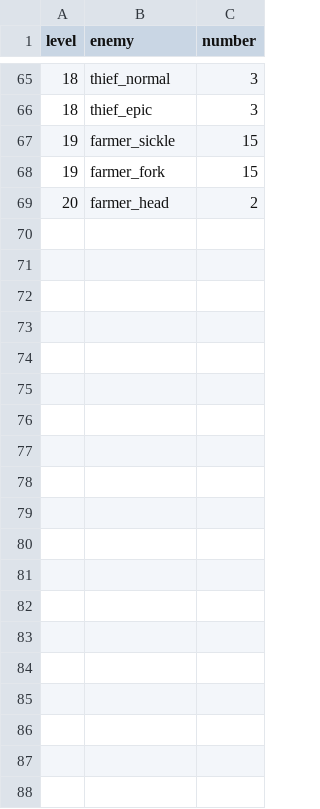
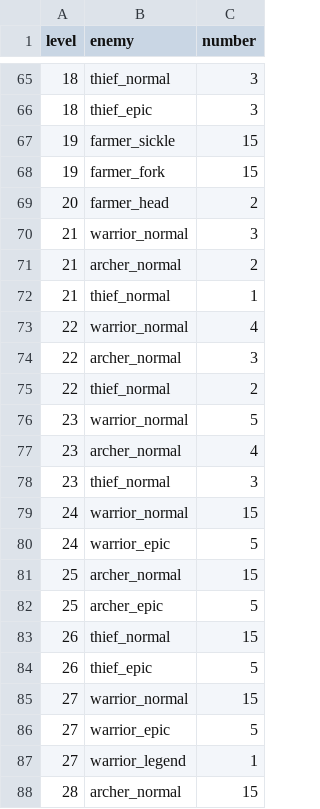
Before and after one commit to kio972/Project_DefenceMaking, a CSV file: Assets/Resources/Data/waveData.csv, drawn as a sheet; only a part is shown, gaps mark what is left out; the diff covers the shown part only; the diff names each change by its address in the sheet, - before the commit and + after, or states it on an @@ line.

```diff
--- a/Assets/Resources/Data/waveData.csv
+++ b/Assets/Resources/Data/waveData.csv
+row 70: 21 | warrior_normal | 3
+row 71: 21 | archer_normal | 2
+row 72: 21 | thief_normal | 1
+row 73: 22 | warrior_normal | 4
+row 74: 22 | archer_normal | 3
+row 75: 22 | thief_normal | 2
+row 76: 23 | warrior_normal | 5
+row 77: 23 | archer_normal | 4
+row 78: 23 | thief_normal | 3
+row 79: 24 | warrior_normal | 15
+row 80: 24 | warrior_epic | 5
+row 81: 25 | archer_normal | 15
+row 82: 25 | archer_epic | 5
+row 83: 26 | thief_normal | 15
+row 84: 26 | thief_epic | 5
+row 85: 27 | warrior_normal | 15
+row 86: 27 | warrior_epic | 5
+row 87: 27 | warrior_legend | 1
+row 88: 28 | archer_normal | 15
```
Also changed, not shown: 41 added rows elsewhere in this file, 5 other files.
